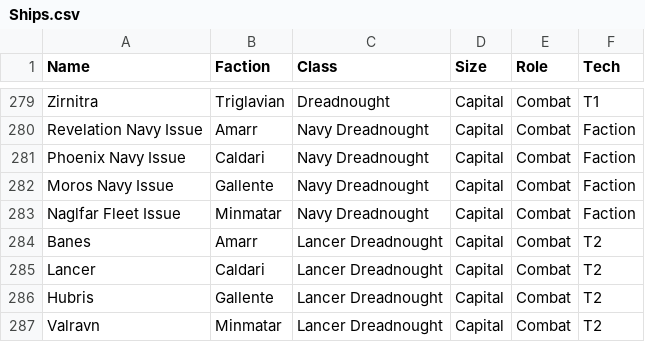
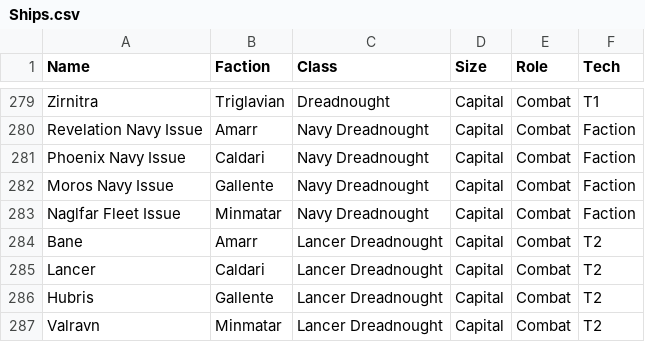
Before and after one commit to brokenprogrammer/evedle-public, a CSV file: Ships.csv, drawn as a sheet; only a part is shown, gaps mark what is left out.

Commit message:
Fix spelling mistake of Bane

```diff
--- a/Ships.csv
+++ b/Ships.csv
@@ -283,3 +283,3 @@ Moros Navy Issue,Gallente,Navy Dreadnought,Capital,Combat,Faction
 Naglfar Fleet Issue,Minmatar,Navy Dreadnought,Capital,Combat,Faction
-Banes,Amarr,Lancer Dreadnought,Capital,Combat,T2
+Bane,Amarr,Lancer Dreadnought,Capital,Combat,T2
 Lancer,Caldari,Lancer Dreadnought,Capital,Combat,T2
```
